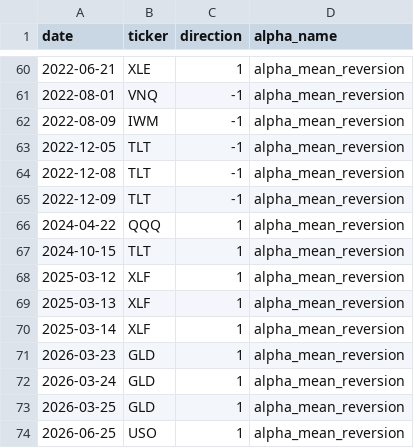
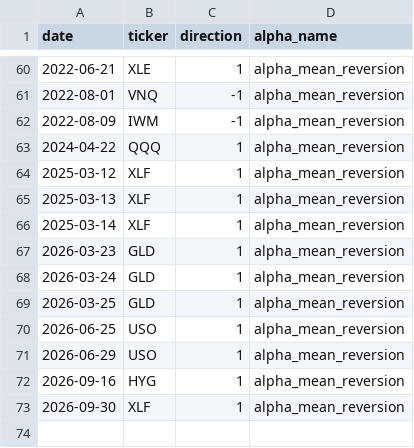
Before and after one commit to nikolas-joyce/alpha-mean-reversion, a CSV file: outputs/signals_latest.csv, drawn as a sheet; only a part is shown, gaps mark what is left out; the shorter side is filled out with more unchanged rows; the diff names each change by its address in the sheet, - before the commit and + after, or states it on an @@ line.

```diff
--- a/outputs/signals_latest.csv
+++ b/outputs/signals_latest.csv
-row 63: 2022-12-05 | TLT | -1 | alpha_mean_reversion
-row 64: 2022-12-08 | TLT | -1 | alpha_mean_reversion
-row 65: 2022-12-09 | TLT | -1 | alpha_mean_reversion
-row 67: 2024-10-15 | TLT | 1 | alpha_mean_reversion
```
